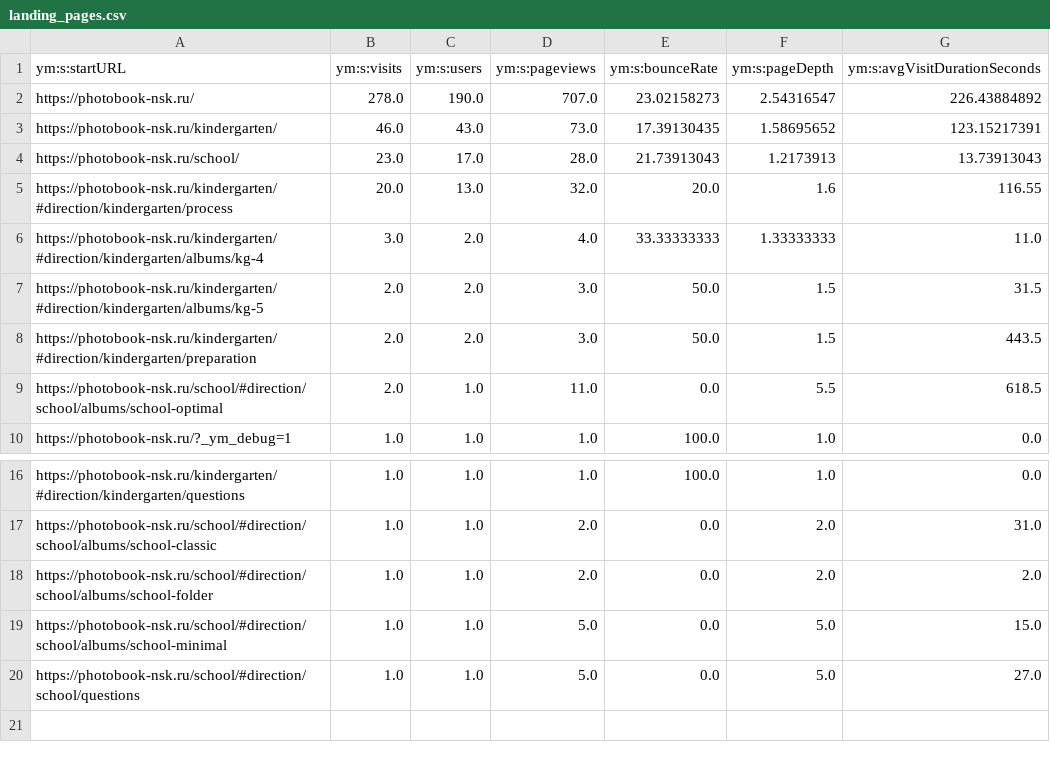
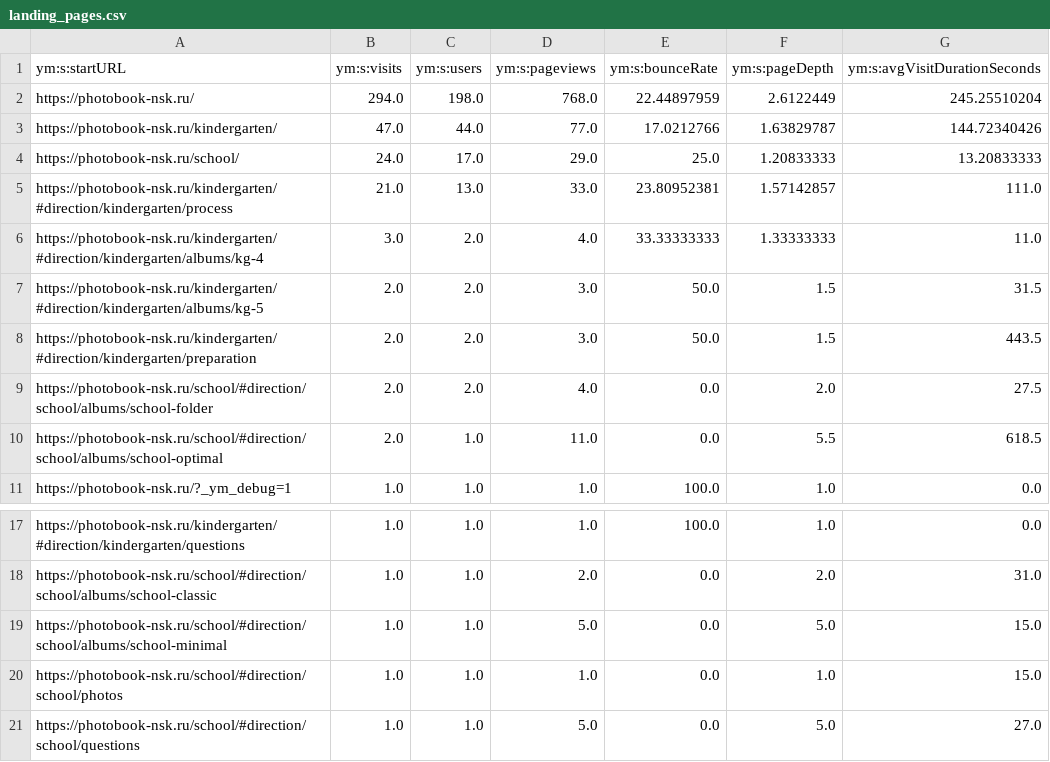
Before and after one commit to maker-soft/Foto, a CSV file: analytics/yandex-metrica/landing_pages.csv, drawn as a sheet; only a part is shown, gaps mark what is left out.

```diff
--- a/analytics/yandex-metrica/landing_pages.csv
+++ b/analytics/yandex-metrica/landing_pages.csv
@@ -1,6 +1,6 @@
 ym:s:startURL,ym:s:visits,ym:s:users,ym:s:pageviews,ym:s:bounceRate,ym:s:pageDepth,ym:s:avgVisitDurationSeconds
-https://photobook-nsk.ru/,278.0,190.0,707.0,23.02158273,2.54316547,226.43884892
-https://photobook-nsk.ru/kindergarten/,46.0,43.0,73.0,17.39130435,1.58695652,123.15217391
-https://photobook-nsk.ru/school/,23.0,17.0,28.0,21.73913043,1.2173913,13.73913043
-https://photobook-nsk.ru/kindergarten/#direction/kindergarten/process,20.0,13.0,32.0,20.0,1.6,116.55
+https://photobook-nsk.ru/,294.0,198.0,768.0,22.44897959,2.6122449,245.25510204
+https://photobook-nsk.ru/kindergarten/,47.0,44.0,77.0,17.0212766,1.63829787,144.72340426
+https://photobook-nsk.ru/school/,24.0,17.0,29.0,25.0,1.20833333,13.20833333
+https://photobook-nsk.ru/kindergarten/#direction/kindergarten/process,21.0,13.0,33.0,23.80952381,1.57142857,111.0
 https://photobook-nsk.ru/kindergarten/#direction/kindergarten/albums/kg-4,3.0,2.0,4.0,33.33333333,1.33333333,11.0
@@ -8,2 +8,3 @@ https://photobook-nsk.ru/kindergarten/#direction/kindergarten/albums/kg-5,2.0,2.
 https://photobook-nsk.ru/kindergarten/#direction/kindergarten/preparation,2.0,2.0,3.0,50.0,1.5,443.5
+https://photobook-nsk.ru/school/#direction/school/albums/school-folder,2.0,2.0,4.0,0.0,2.0,27.5
 https://photobook-nsk.ru/school/#direction/school/albums/school-optimal,2.0,1.0,11.0,0.0,5.5,618.5
@@ -17,4 +18,4 @@ https://photobook-nsk.ru/kindergarten/#direction/kindergarten/questions,1.0,1.0,
 https://photobook-nsk.ru/school/#direction/school/albums/school-classic,1.0,1.0,2.0,0.0,2.0,31.0
-https://photobook-nsk.ru/school/#direction/school/albums/school-folder,1.0,1.0,2.0,0.0,2.0,2.0
 https://photobook-nsk.ru/school/#direction/school/albums/school-minimal,1.0,1.0,5.0,0.0,5.0,15.0
+https://photobook-nsk.ru/school/#direction/school/photos,1.0,1.0,1.0,0.0,1.0,15.0
 https://photobook-nsk.ru/school/#direction/school/questions,1.0,1.0,5.0,0.0,5.0,27.0
```
Also changed, not shown: analytics/yandex-metrica/browsers.csv, analytics/yandex-metrica/conversions.csv, 17 other files.
